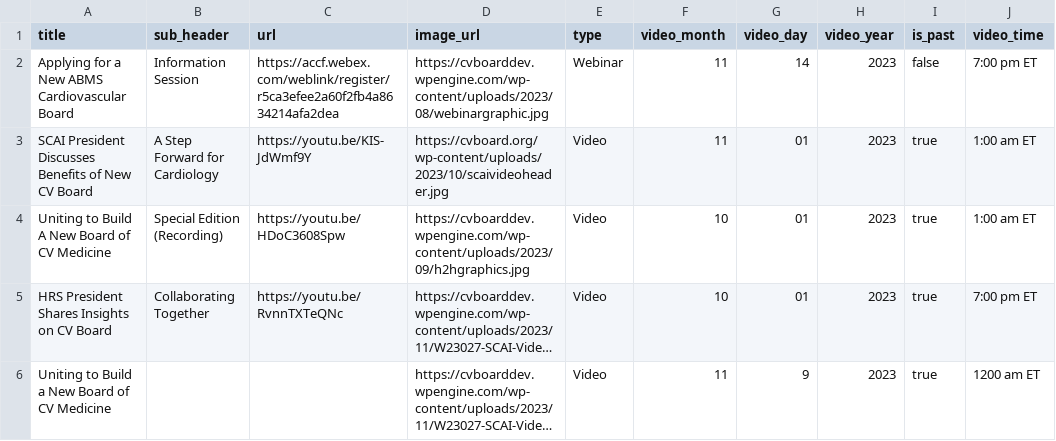
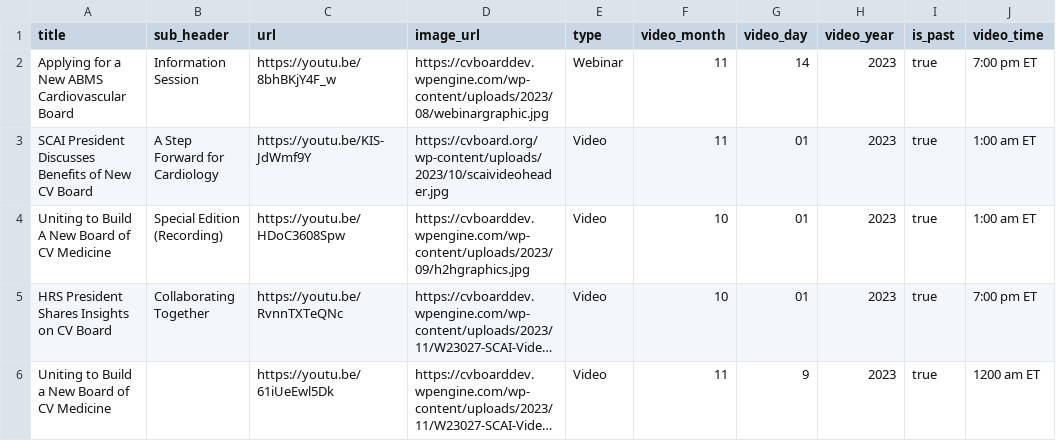
Before and after one commit to ACC-Style/PrototypingACCorg, a CSV file: _data/videos.csv, drawn as a sheet; long unchanged cells end in …; the diff names each change by its address in the sheet, - before the commit and + after, or states it on an @@ line.

```diff
--- a/_data/videos.csv
+++ b/_data/videos.csv
-C2 (url): https://accf.webex.com/weblink/register/r5ca3efee2a60f2fb4a8634214afa2dea
+C2 (url): https://youtu.be/8bhBKjY4F_w
-I2 (is_past): false
+I2 (is_past): true
-C6 (url): (empty)
+C6 (url): https://youtu.be/61iUeEwl5Dk
```
Also changed, not shown: 1 other file.
